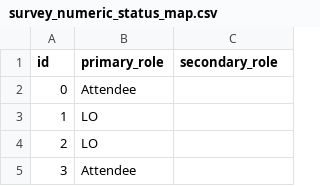
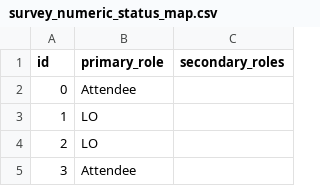
Before and after one commit to aaronmcdaid/Summer-school-survey-network, a CSV file: survey_numeric_status_map.csv, drawn as a sheet; only a part is shown.

Commit message:
rename the fields nicely.

```diff
--- a/survey_numeric_status_map.csv
+++ b/survey_numeric_status_map.csv
@@ -1,2 +1,2 @@
-id,primary_role,secondary_role
+id,primary_role,secondary_roles
 0,Attendee,
```
